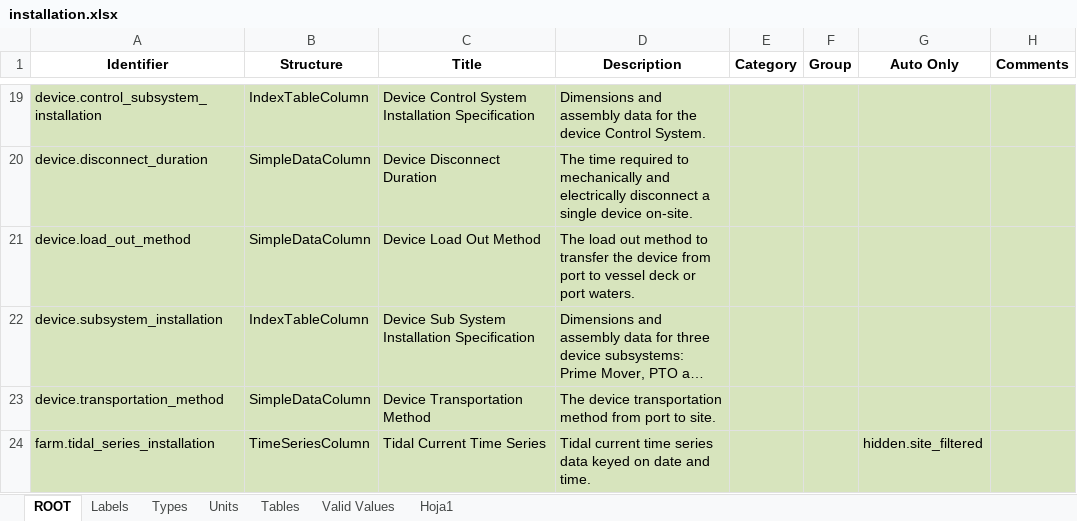
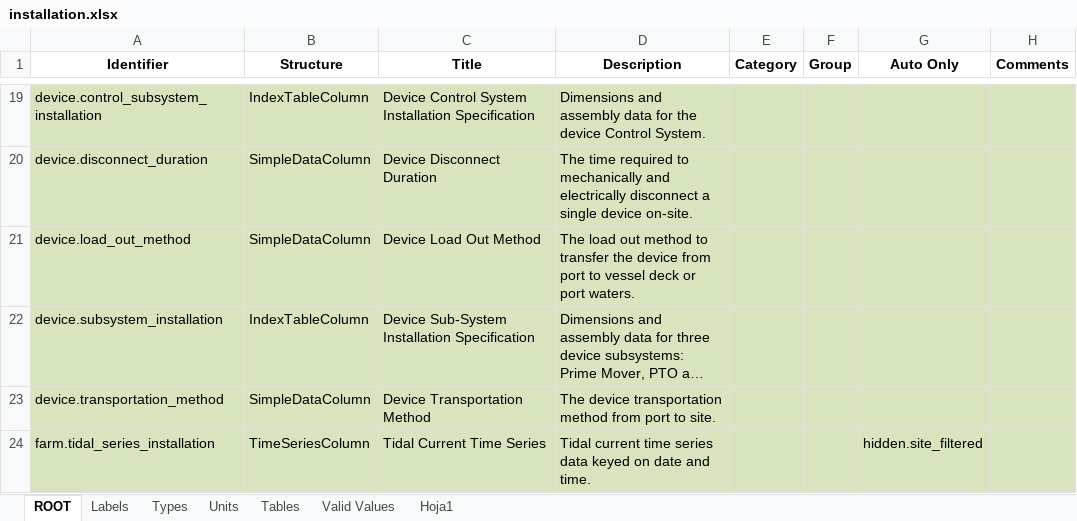
Before and after one commit to DTOcean/dtocean-core, an Excel workbook: dds/installation.xlsx, sheet ROOT, drawn as a sheet; only a part is shown, gaps mark what is left out; long unchanged cells end in …; values as stored, in another font and other column widths than the file's, no borders; the diff names each change by its address in the sheet, - before the commit and + after, or states it on an @@ line.

```diff
--- a/dds/installation.xlsx (sheet ROOT)
+++ b/dds/installation.xlsx (sheet ROOT)
-C22 (Title): Device Sub System Installation Specification
+C22 (Title): Device Sub-System Installation Specification
```
Also changed, not shown: sheet Labels, dds/operations.xlsx, test_data/operations/device_parts.xlsx, 51 other files.
